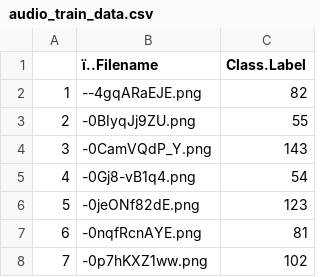
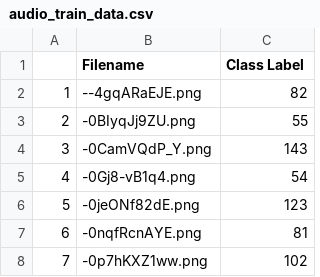
Before and after one commit to nhaselow/Audio-Classification-Using-Convolutional-Neural-Networks, a CSV file: audio_train_data.csv, drawn as a sheet; only a part is shown; the diff names each change by its address in the sheet, - before the commit and + after, or states it on an @@ line.

Commit message:
Add files via upload

```diff
--- a/audio_train_data.csv
+++ b/audio_train_data.csv
-B1: ï..Filename
+B1: Filename
-C1: Class.Label
+C1: Class Label
```
